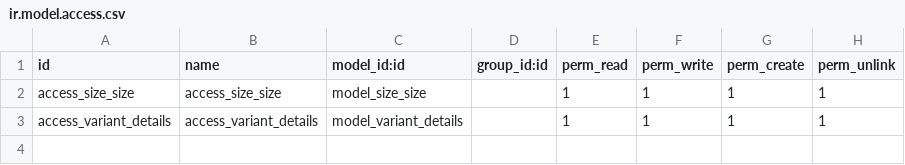
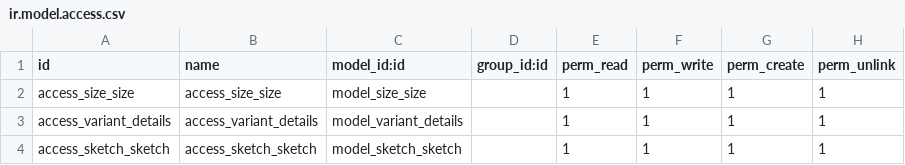
Before and after one commit to RLJO/okglass-apps, a CSV file: custom_product_configuration/security/ir.model.access.csv, drawn as a sheet.

```diff
--- a/custom_product_configuration/security/ir.model.access.csv
+++ b/custom_product_configuration/security/ir.model.access.csv
@@ -3 +3,2 @@ access_size_size,access_size_size,model_size_size,,1,1,1,1
 access_variant_details,access_variant_details,model_variant_details,,1,1,1,1
+access_sketch_sketch,access_sketch_sketch,model_sketch_sketch,,1,1,1,1
```
Also changed, not shown: 5 other files.
